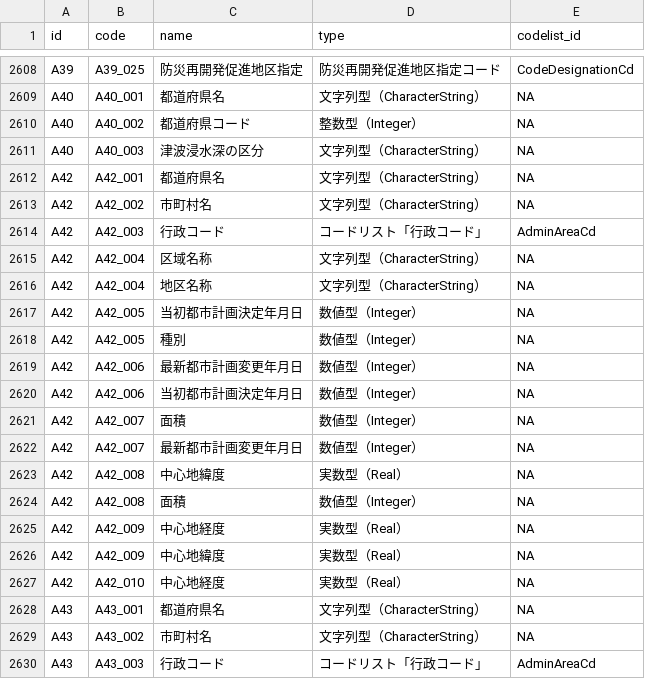
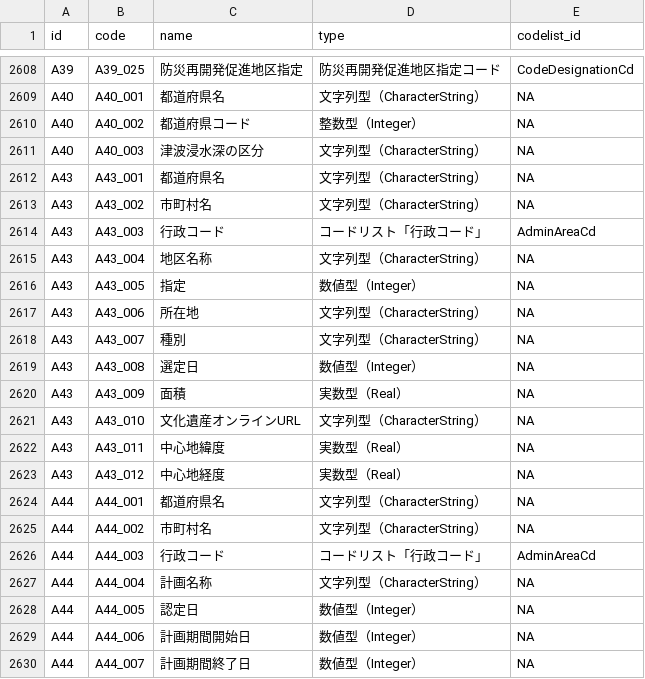
Before and after one commit to yutannihilation/kokudosuuchi-metadata, a CSV file: data/joined.csv, drawn as a sheet; only a part is shown, gaps mark what is left out; the shorter side is filled out with more unchanged rows; the diff names each change by its address in the sheet, - before the commit and + after, or states it on an @@ line.

```diff
--- a/data/joined.csv
+++ b/data/joined.csv
-row 2612: A42 | A42_001 | 都道府県名 | 文字列型（CharacterString） | NA
-row 2613: A42 | A42_002 | 市町村名 | 文字列型（CharacterString） | NA
-row 2614: A42 | A42_003 | 行政コード | コードリスト「行政コード」 | AdminAreaCd
-row 2615: A42 | A42_004 | 区域名称 | 文字列型（CharacterString） | NA
-row 2616: A42 | A42_004 | 地区名称 | 文字列型（CharacterString） | NA
-row 2617: A42 | A42_005 | 当初都市計画決定年月日 | 数値型（Integer） | NA
-row 2618: A42 | A42_005 | 種別 | 数値型（Integer） | NA
-row 2619: A42 | A42_006 | 最新都市計画変更年月日 | 数値型（Integer） | NA
-row 2620: A42 | A42_006 | 当初都市計画決定年月日 | 数値型（Integer） | NA
-row 2621: A42 | A42_007 | 面積 | 数値型（Integer） | NA
-row 2622: A42 | A42_007 | 最新都市計画変更年月日 | 数値型（Integer） | NA
-row 2623: A42 | A42_008 | 中心地緯度 | 実数型（Real） | NA
-row 2624: A42 | A42_008 | 面積 | 数値型（Integer） | NA
-row 2625: A42 | A42_009 | 中心地経度 | 実数型（Real） | NA
-row 2626: A42 | A42_009 | 中心地緯度 | 実数型（Real） | NA
-row 2627: A42 | A42_010 | 中心地経度 | 実数型（Real） | NA
```
Also changed, not shown: data/matching_types.csv, 9 other files.
